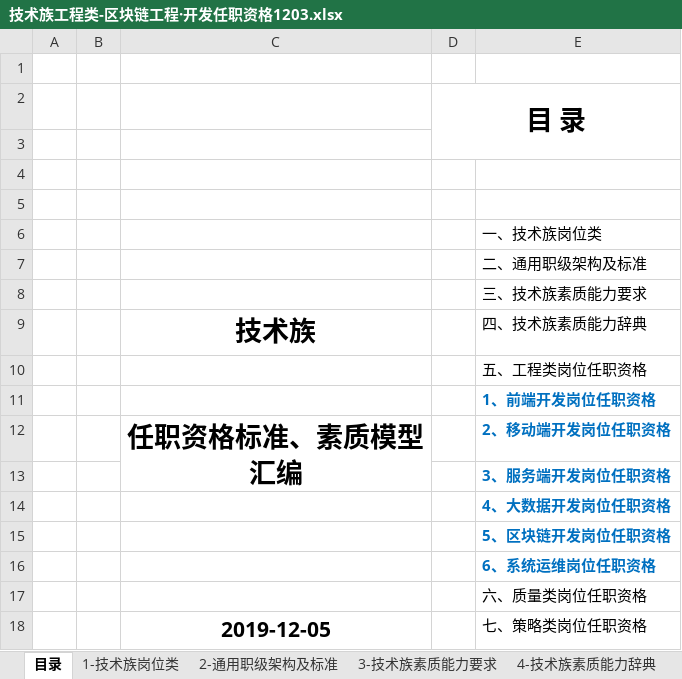
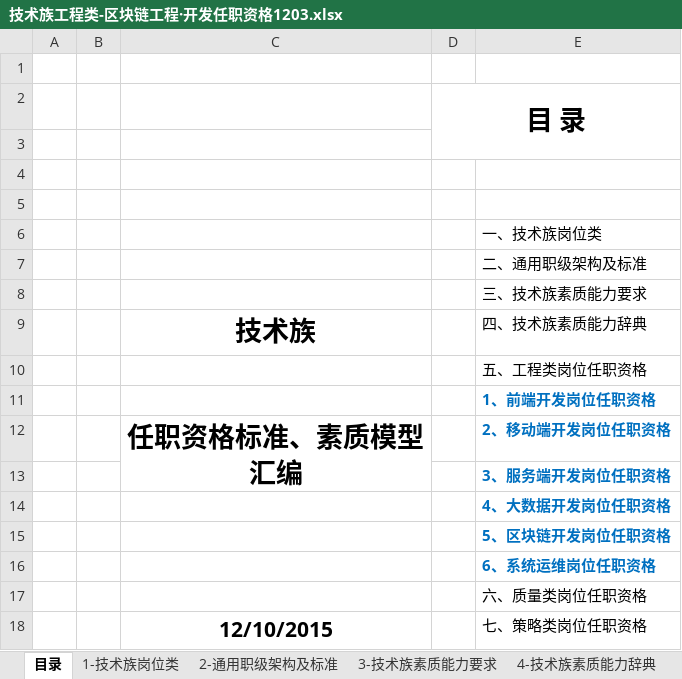
Before and after one commit to cmdpos/gaia, an Excel workbook: ppt/技术族工程类-区块链工程·开发任职资格1203.xlsx, sheet 目录, drawn as a sheet; values as stored, in another font and other column widths than the file's, no borders; charts and pictures not drawn; the diff names each change by its address in the sheet, - before the commit and + after, or states it on an @@ line.

```diff
--- a/ppt/技术族工程类-区块链工程·开发任职资格1203.xlsx (sheet 目录)
+++ b/ppt/技术族工程类-区块链工程·开发任职资格1203.xlsx (sheet 目录)
-C18: 2019-12-05
+C18: 12/10/2015
```
Also changed, not shown: sheet 工程类-区块链工程开发岗位任职资格, other sheet tabs, charts or pictures, ppt/技术族工程类-区块链开发任职资格.v1.xlsx, 2 other files.
